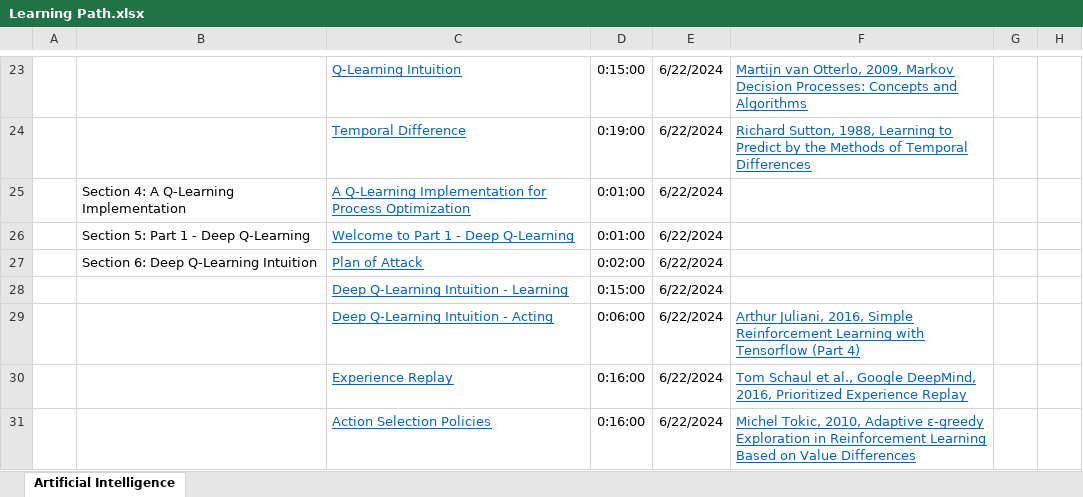
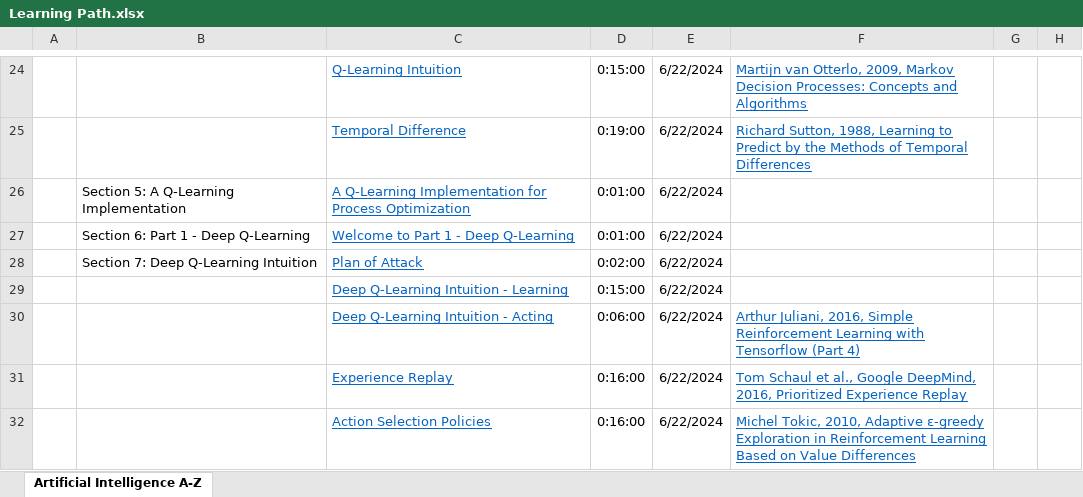
Before and after one commit to VimalrajMoorthi/MyLearnings, an Excel workbook: Learning Path.xlsx, sheet Artificial Intelligence A-Z, drawn as a sheet; only a part is shown, gaps mark what is left out; values as stored, in another font and other column widths than the file's, no borders; addresses are those after the commit; the diff covers the shown part only; the diff names each change by its address in the sheet, - before the commit and + after, or states it on an @@ line.

Commit message:
New learnings

```diff
--- a/Learning Path.xlsx (sheet Artificial Intelligence A-Z)
+++ b/Learning Path.xlsx (sheet Artificial Intelligence A-Z)
-sheet tab: Artificial Intelligence
+sheet tab: Artificial Intelligence A-Z
-B26: Section 4: A Q-Learning Implementation
+B26: Section 5: A Q-Learning Implementation
-B27: Section 5: Part 1 - Deep Q-Learning
+B27: Section 6: Part 1 - Deep Q-Learning
-B28: Section 6: Deep Q-Learning Intuition
+B28: Section 7: Deep Q-Learning Intuition
```
Also changed, not shown: 85 added rows and 4 edited cells elsewhere in this sheet, 22 other files.
